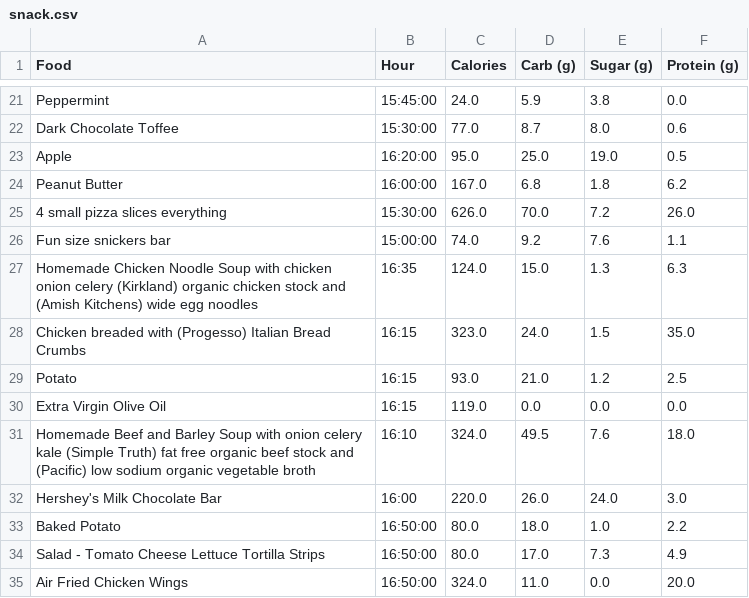
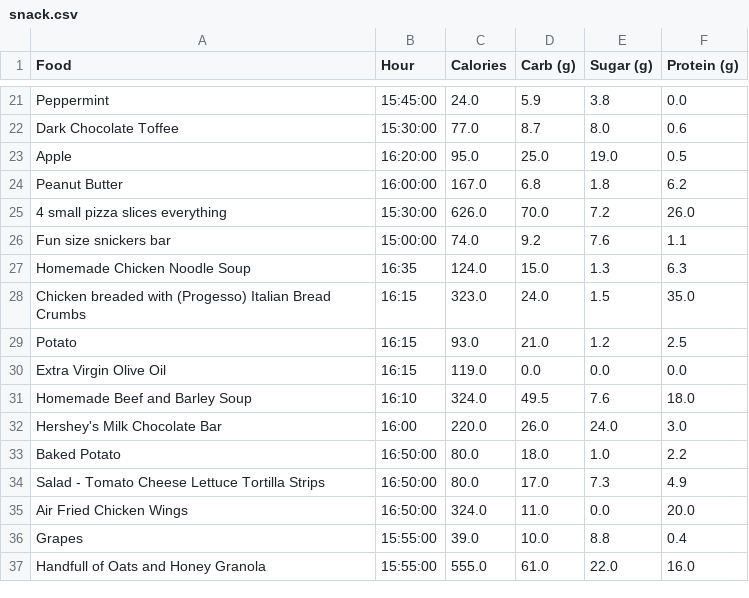
Before and after one commit to The0eau/Nutrition-Dashboard, a CSV file: snack.csv, drawn as a sheet; only a part is shown, gaps mark what is left out; the shorter side is filled out with more unchanged rows.

```diff
--- a/snack.csv
+++ b/snack.csv
@@ -26,3 +26,3 @@ Peanut Butter,16:00:00,167.0,6.8,1.8,6.2
 Fun size snickers bar,15:00:00,74.0,9.2,7.6,1.1
-Homemade Chicken Noodle Soup with chicken onion celery (Kirkland) organic chicken stock and (Amish Kitchens) wide egg noodles,16:35,124.0,15.0,1.3,6.3
+Homemade Chicken Noodle Soup,16:35,124.0,15.0,1.3,6.3
 Chicken breaded with (Progesso) Italian Bread Crumbs,16:15,323.0,24.0,1.5,35.0
@@ -30,3 +30,3 @@ Potato,16:15,93.0,21.0,1.2,2.5
 Extra Virgin Olive Oil,16:15,119.0,0.0,0.0,0.0
-Homemade Beef and Barley Soup with onion celery kale (Simple Truth) fat free organic beef stock and (Pacific) low sodium organic vegetable broth,16:10,324.0,49.5,7.6,18.0
+Homemade Beef and Barley Soup,16:10,324.0,49.5,7.6,18.0
 Hershey's Milk Chocolate Bar,16:00,220.0,26.0,24.0,3.0
```
Also changed, not shown: breakfast.csv, dinner.csv, 1 other file.
